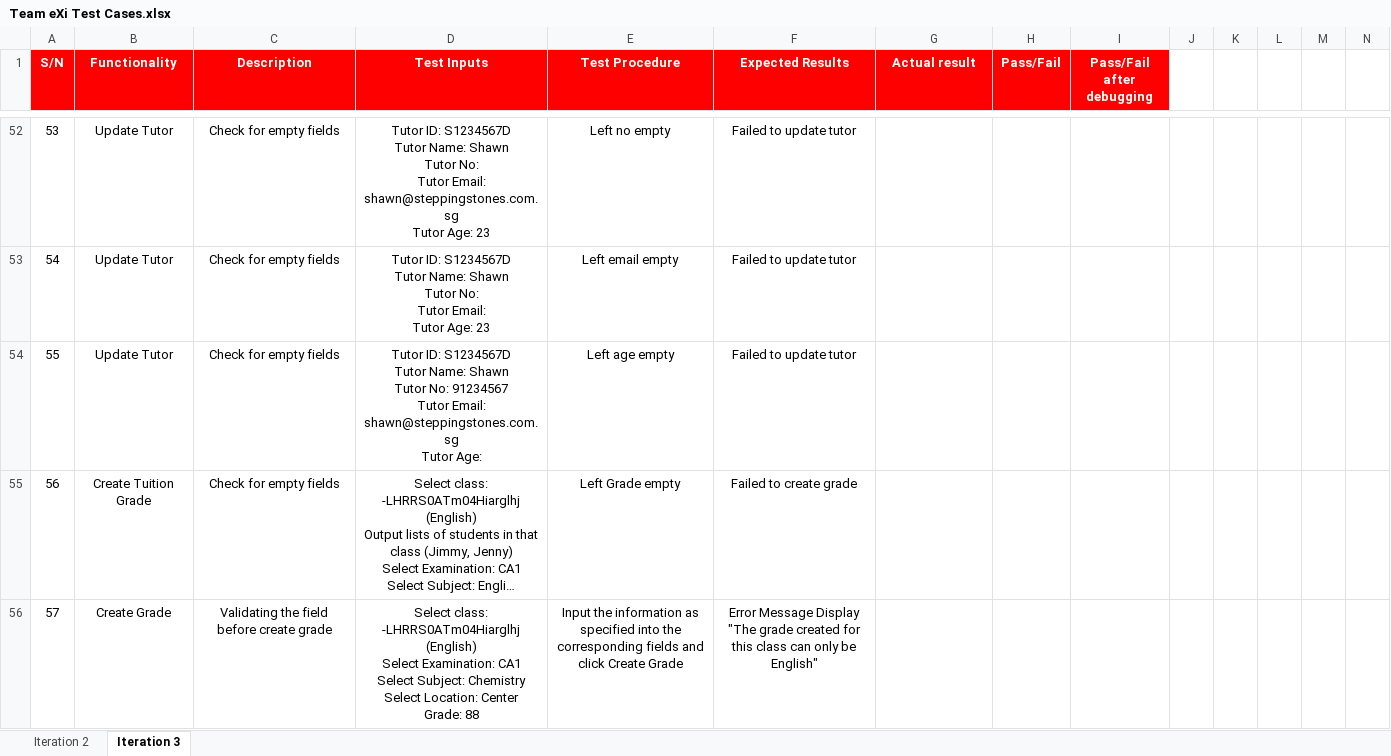
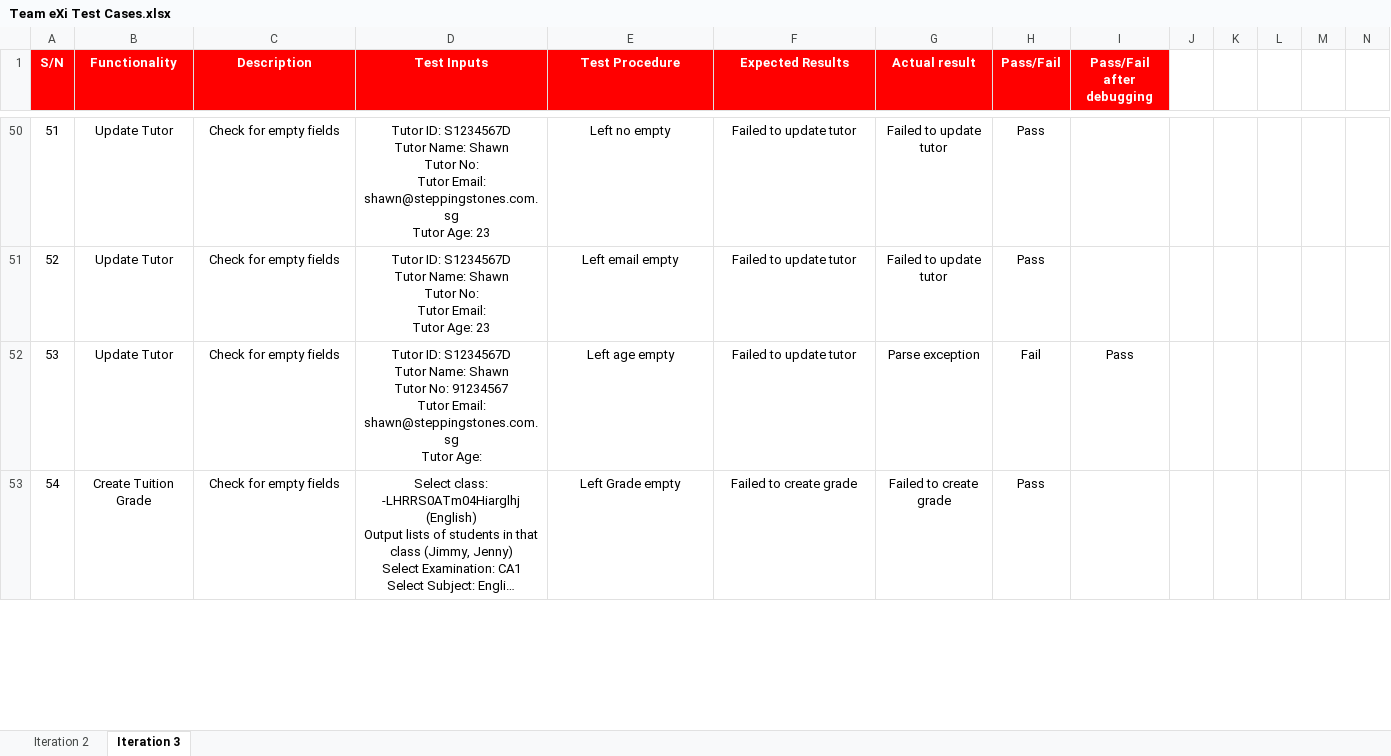
Before and after one commit to TeameXi/Thriving-Stones-Project, an Excel workbook: testing/Team eXi Test Cases.xlsx, sheet Iteration 3, drawn as a sheet; only a part is shown, gaps mark what is left out; long unchanged cells end in …; values as stored, in another font and other column widths than the file's, no borders; conditional formats not drawn; removed rows and columns are numbered as before the commit, all else as after; rows hold the shown columns only; ↵ is a line break in a cell; the diff covers the shown part only; the diff names each change by its address in the sheet, - before the commit and + after, or states it on an @@ line.

Commit message:
Touch up on grades creation, update test case

```diff
--- a/testing/Team eXi Test Cases.xlsx (sheet Iteration 3)
+++ b/testing/Team eXi Test Cases.xlsx (sheet Iteration 3)
@@ column A (S/N) renumbered between rows 41 and 93 @@
-G50:G51 (Actual result): (empty)
+G50:G51 (Actual result): Failed to update tutor
-H50:H51 (Pass/Fail): (empty)
+H50:H51 (Pass/Fail): Pass
-G52 (Actual result): (empty)
+G52 (Actual result): Parse exception
-H52 (Pass/Fail): (empty)
+H52 (Pass/Fail): Fail
-I52 (Pass/Fail after debugging): (empty)
+I52 (Pass/Fail after debugging): Pass
-G53 (Actual result): (empty)
+G53 (Actual result): Failed to create grade
-H53 (Pass/Fail): (empty)
+H53 (Pass/Fail): Pass
-row 56: 57 | Create Grade | Validating the field before create grade | Select class: -LHRRS0ATm04Hiarglhj (English) ↵ Select Examination: CA1 ↵ Select Subject: Chemistry ↵ Select Location: Center ↵ Grade: 88 | Input the information as specified into the corresponding fields and click Create Grade | Error Message Display "The grade created for this class can only be English"
```
Also changed, not shown: 2 added rows, 2 removed rows and 64 edited cells elsewhere in this sheet, 6 other files.
